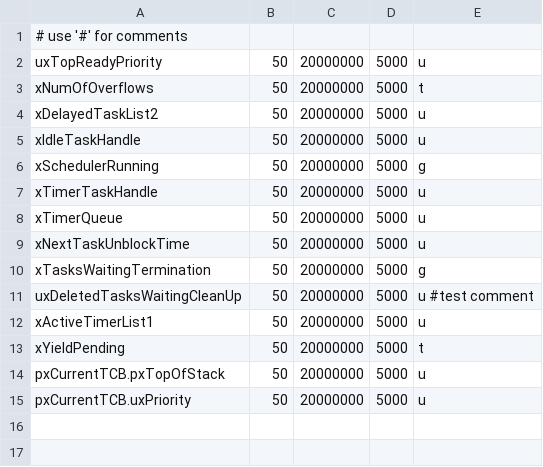
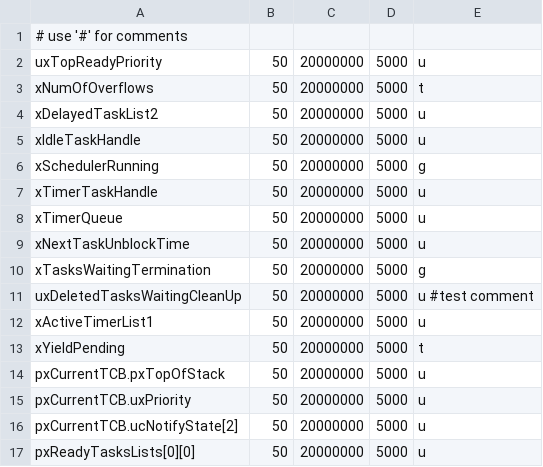
Before and after one commit to sapeirone/free-rtos-fault-injection-simulator, a CSV file: input.csv, drawn as a sheet.

Commit message:
Handle list and array injection targets

```diff
--- a/input.csv
+++ b/input.csv
@@ -15 +15,3 @@ pxCurrentTCB.pxTopOfStack,50,20000000,5000,u
 pxCurrentTCB.uxPriority,50,20000000,5000,u
+pxCurrentTCB.ucNotifyState[2],50,20000000,5000,u
+pxReadyTasksLists[0][0],50,20000000,5000,u
```
Also changed, not shown: 3 other files.
